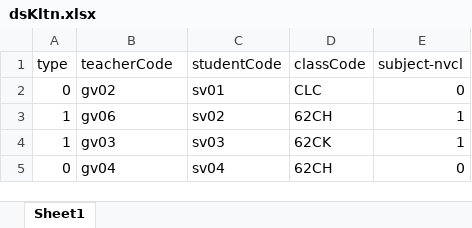
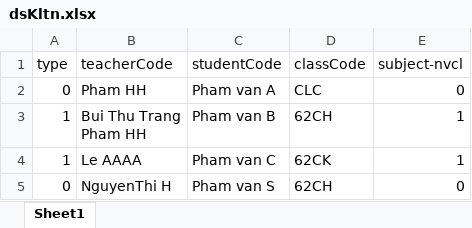
Before and after one commit to dangduyen110899/superReport, an Excel workbook: back/dsKltn.xlsx, sheet Sheet1, drawn as a sheet; values as stored, in another font and other column widths than the file's, no borders; charts and pictures not drawn; ↵ is a line break in a cell; the diff names each change by its address in the sheet, - before the commit and + after, or states it on an @@ line.

```diff
--- a/back/dsKltn.xlsx (sheet Sheet1)
+++ b/back/dsKltn.xlsx (sheet Sheet1)
-B2 (teacherCode): gv02
+B2 (teacherCode): Pham HH
-C2 (studentCode): sv01
+C2 (studentCode): Pham van A
-B3 (teacherCode): gv06
+B3 (teacherCode): Bui Thu Trang ↵ Pham HH
-C3 (studentCode): sv02
+C3 (studentCode): Pham van B
-B4 (teacherCode): gv03
+B4 (teacherCode): Le AAAA
-C4 (studentCode): sv03
+C4 (studentCode): Pham van C
-B5 (teacherCode): gv04
+B5 (teacherCode): NguyenThi H
-C5 (studentCode): sv04
+C5 (studentCode): Pham van S
```
Also changed, not shown: charts or pictures, back/tkb01.xlsx, 28 other files.
